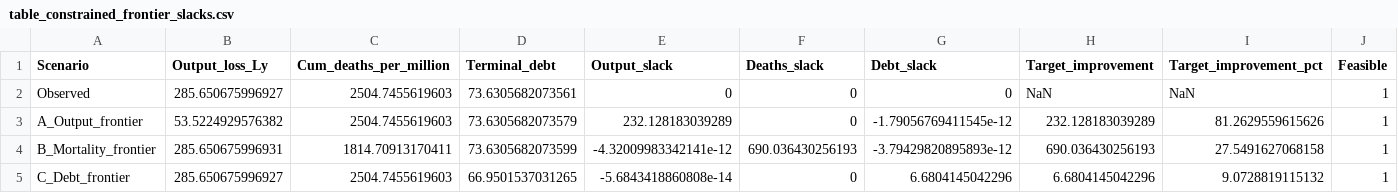
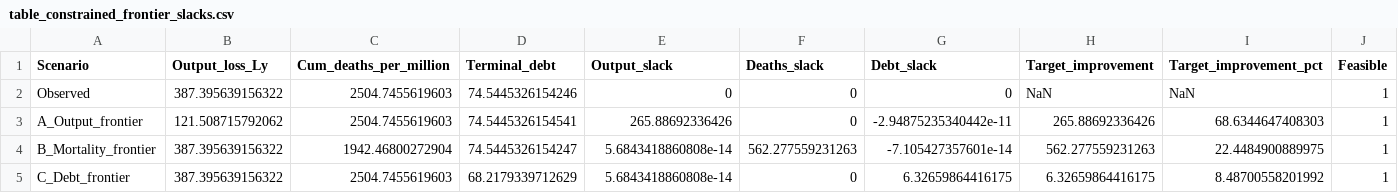
Before and after one commit to pesentiA/Pandemic-Trilemma, a CSV file: Files/code/matlab/code/table_constrained_frontier_slacks.csv, drawn as a sheet.

```diff
--- a/Files/code/matlab/code/table_constrained_frontier_slacks.csv
+++ b/Files/code/matlab/code/table_constrained_frontier_slacks.csv
@@ -1,5 +1,5 @@
 Scenario,Output_loss_Ly,Cum_deaths_per_million,Terminal_debt,Output_slack,Deaths_slack,Debt_slack,Target_improvement,Target_improvement_pct,Feasible
-Observed,285.650675996927,2504.7455619603,73.6305682073561,0,0,0,NaN,NaN,1
-A_Output_frontier,53.5224929576382,2504.7455619603,73.6305682073579,232.128183039289,0,-1.79056769411545e-12,232.128183039289,81.2629559615626,1
-B_Mortality_frontier,285.650675996931,1814.70913170411,73.6305682073599,-4.32009983342141e-12,690.036430256193,-3.79429820895893e-12,690.036430256193,27.5491627068158,1
-C_Debt_frontier,285.650675996927,2504.7455619603,66.9501537031265,-5.6843418860808e-14,0,6.6804145042296,6.6804145042296,9.0728819115132,1
+Observed,387.395639156322,2504.7455619603,74.5445326154246,0,0,0,NaN,NaN,1
+A_Output_frontier,121.508715792062,2504.7455619603,74.5445326154541,265.88692336426,0,-2.94875235340442e-11,265.88692336426,68.6344647408303,1
+B_Mortality_frontier,387.395639156322,1942.46800272904,74.5445326154247,5.6843418860808e-14,562.277559231263,-7.105427357601e-14,562.277559231263,22.4484900889975,1
+C_Debt_frontier,387.395639156322,2504.7455619603,68.2179339712629,5.6843418860808e-14,0,6.32659864416175,6.32659864416175,8.48700558201992,1
```
Also changed, not shown: Files/code/matlab/code/table_constrained_frontier.csv, Files/code/matlab/code/table_planner_summary_baseline.csv, 37 other files.
